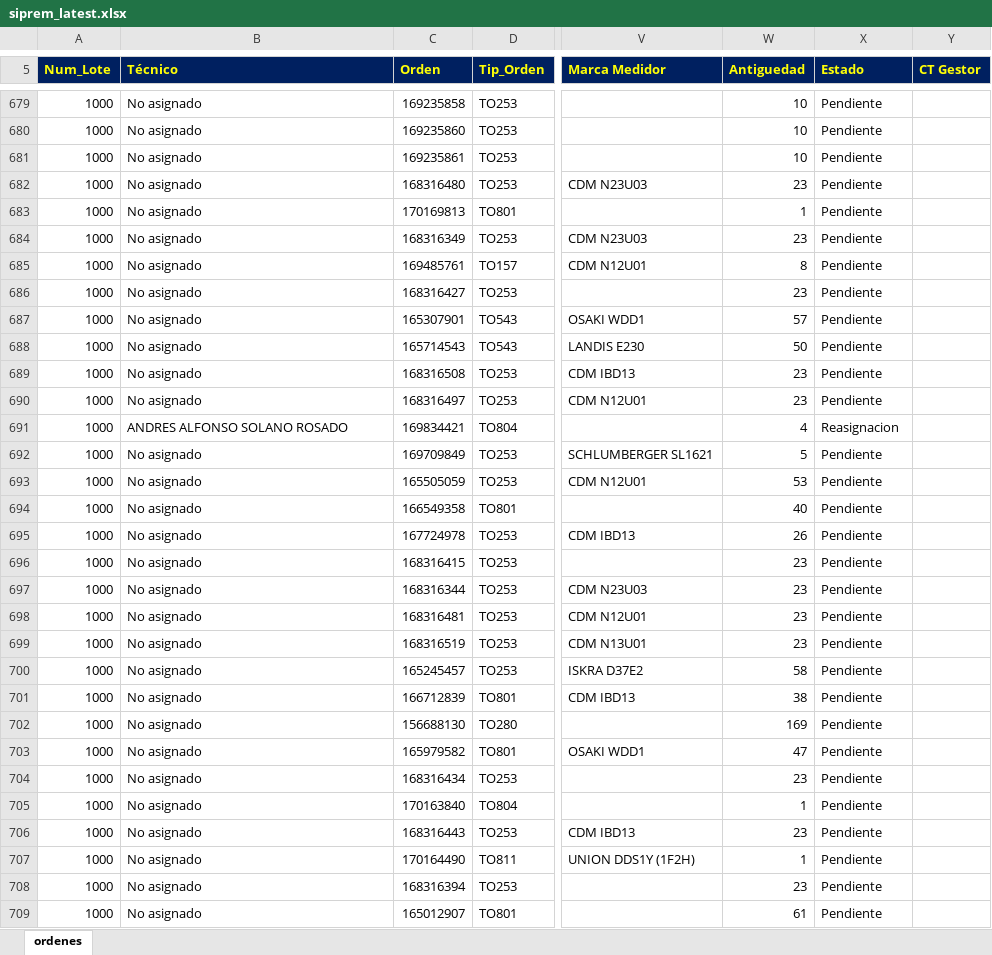
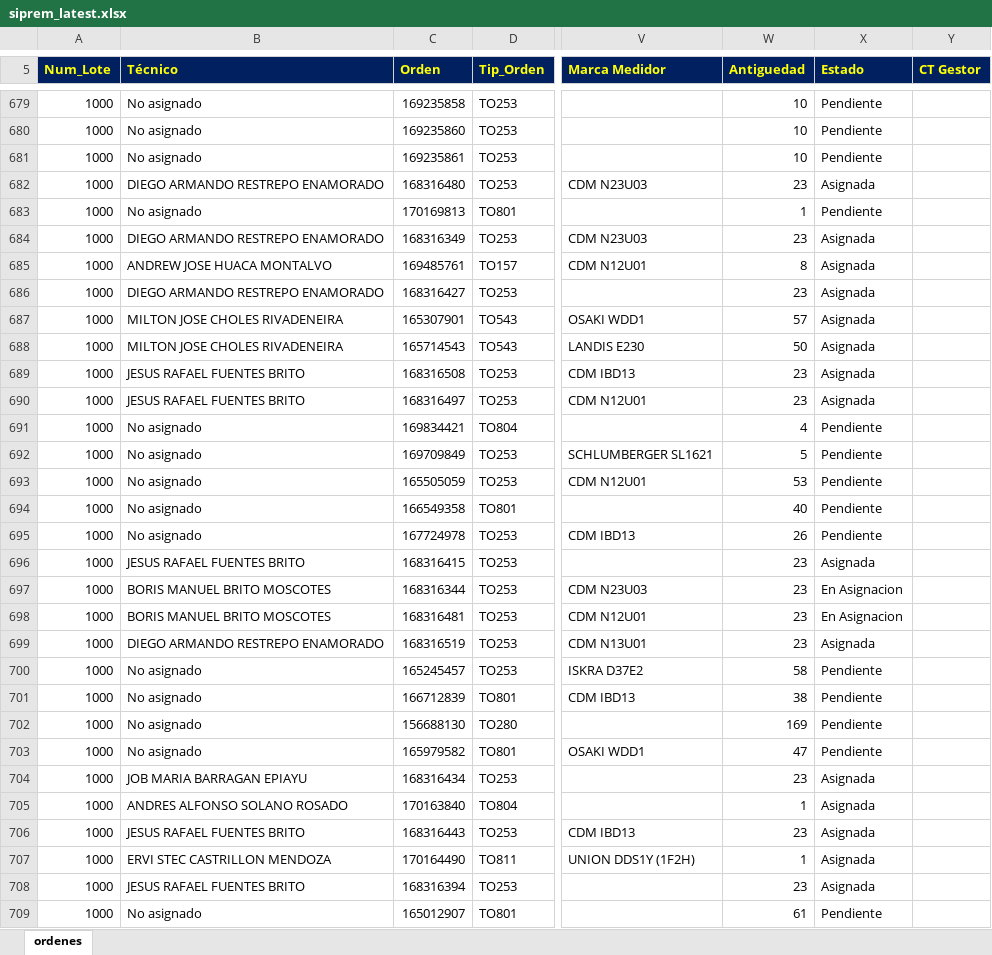
Before and after one commit to vikano27-debug/Dashboard_ING_VOA_Guajira, an Excel workbook: siprem_latest.xlsx, sheet ordenes, drawn as a sheet; only a part is shown, gaps mark what is left out; values as stored, in another font and other column widths than the file's, no borders; the diff covers the shown part only; the diff names each change by its address in the sheet, - before the commit and + after, or states it on an @@ line.

Commit message:
Actualizacion automatica SIPREM y Casuistica GUAJIRA

```diff
--- a/siprem_latest.xlsx (sheet ordenes)
+++ b/siprem_latest.xlsx (sheet ordenes)
-B682 (Técnico): No asignado
+B682 (Técnico): DIEGO ARMANDO RESTREPO ENAMORADO
-X682 (Estado): Pendiente
+X682 (Estado): Asignada
-B684 (Técnico): No asignado
+B684 (Técnico): DIEGO ARMANDO RESTREPO ENAMORADO
-X684:X690 (Estado): Pendiente
+X684:X690 (Estado): Asignada
-B685 (Técnico): No asignado
+B685 (Técnico): ANDREW JOSE HUACA MONTALVO
-B686 (Técnico): No asignado
+B686 (Técnico): DIEGO ARMANDO RESTREPO ENAMORADO
-B687:B688 (Técnico): No asignado
+B687:B688 (Técnico): MILTON JOSE CHOLES RIVADENEIRA
-B689:B690 (Técnico): No asignado
+B689:B690 (Técnico): JESUS RAFAEL FUENTES BRITO
-B691 (Técnico): ANDRES ALFONSO SOLANO ROSADO
+B691 (Técnico): No asignado
-X691 (Estado): Reasignacion
+X691 (Estado): Pendiente
-B696 (Técnico): No asignado
+B696 (Técnico): JESUS RAFAEL FUENTES BRITO
-X696 (Estado): Pendiente
+X696 (Estado): Asignada
-B697:B698 (Técnico): No asignado
+B697:B698 (Técnico): BORIS MANUEL BRITO MOSCOTES
-X697:X698 (Estado): Pendiente
+X697:X698 (Estado): En Asignacion
-B699 (Técnico): No asignado
+B699 (Técnico): DIEGO ARMANDO RESTREPO ENAMORADO
-X699 (Estado): Pendiente
+X699 (Estado): Asignada
-B704 (Técnico): No asignado
+B704 (Técnico): JOB MARIA BARRAGAN EPIAYU
-X704:X708 (Estado): Pendiente
+X704:X708 (Estado): Asignada
-B705 (Técnico): No asignado
+B705 (Técnico): ANDRES ALFONSO SOLANO ROSADO
-B706 (Técnico): No asignado
+B706 (Técnico): JESUS RAFAEL FUENTES BRITO
-B707 (Técnico): No asignado
+B707 (Técnico): ERVI STEC CASTRILLON MENDOZA
-B708 (Técnico): No asignado
+B708 (Técnico): JESUS RAFAEL FUENTES BRITO
```
Also changed, not shown: 253 edited cells elsewhere in this sheet.
